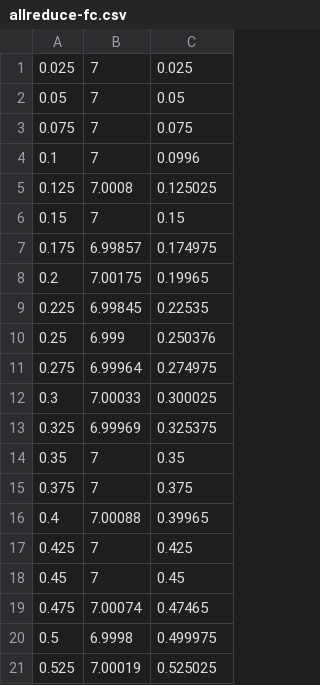
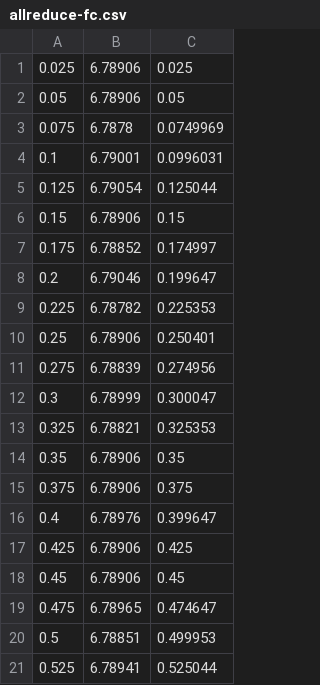
Before and after one commit to cadinc/chiplet-network-sim, a CSV file: output/allreduce-fc.csv, drawn as a sheet; only a part is shown; the diff covers the shown part only.

```diff
--- a/output/allreduce-fc.csv
+++ b/output/allreduce-fc.csv
@@ -1,21 +1,21 @@
-0.025,7,0.025
-0.05,7,0.05
-0.075,7,0.075
-0.1,7,0.0996
-0.125,7.0008,0.125025
-0.15,7,0.15
-0.175,6.99857,0.174975
-0.2,7.00175,0.19965
-0.225,6.99845,0.22535
-0.25,6.999,0.250376
-0.275,6.99964,0.274975
-0.3,7.00033,0.300025
-0.325,6.99969,0.325375
-0.35,7,0.35
-0.375,7,0.375
-0.4,7.00088,0.39965
-0.425,7,0.425
-0.45,7,0.45
-0.475,7.00074,0.47465
-0.5,6.9998,0.499975
-0.525,7.00019,0.525025
+0.025,6.78906,0.025
+0.05,6.78906,0.05
+0.075,6.7878,0.0749969
+0.1,6.79001,0.0996031
+0.125,6.79054,0.125044
+0.15,6.78906,0.15
+0.175,6.78852,0.174997
+0.2,6.79046,0.199647
+0.225,6.78782,0.225353
+0.25,6.78906,0.250401
+0.275,6.78839,0.274956
+0.3,6.78999,0.300047
+0.325,6.78821,0.325353
+0.35,6.78906,0.35
+0.375,6.78906,0.375
+0.4,6.78976,0.399647
+0.425,6.78906,0.425
+0.45,6.78906,0.45
+0.475,6.78965,0.474647
+0.5,6.78851,0.499953
+0.525,6.78941,0.525044
```
Also changed, not shown: 34 edited cells elsewhere in this file, output/allreduce-chiplet.csv, output/allreduce-torus.csv, 3 other files.
